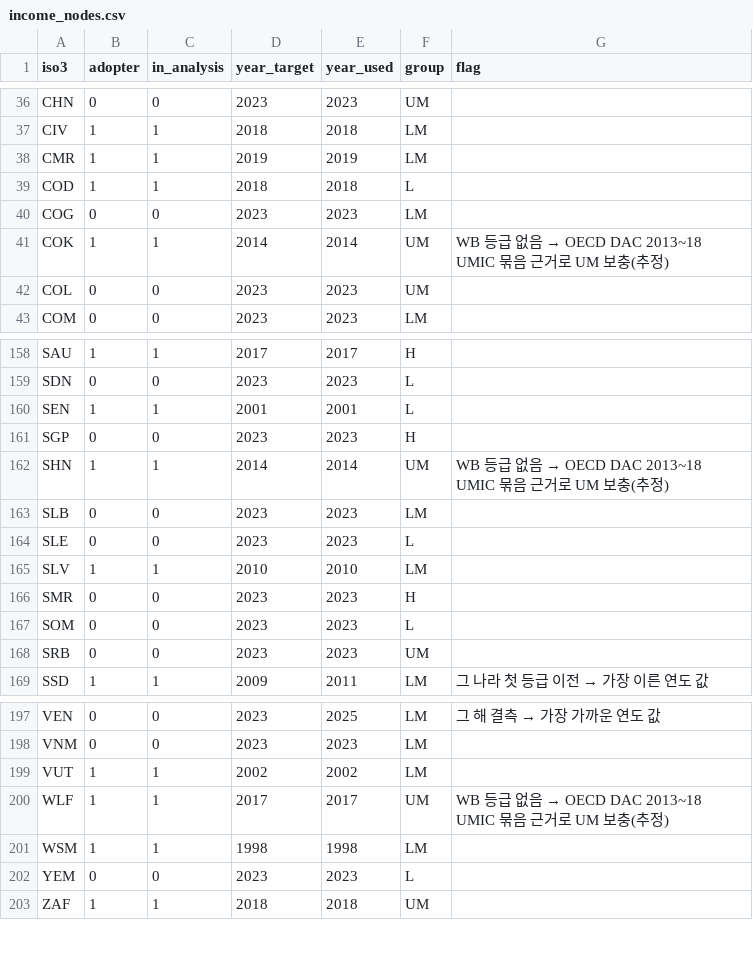
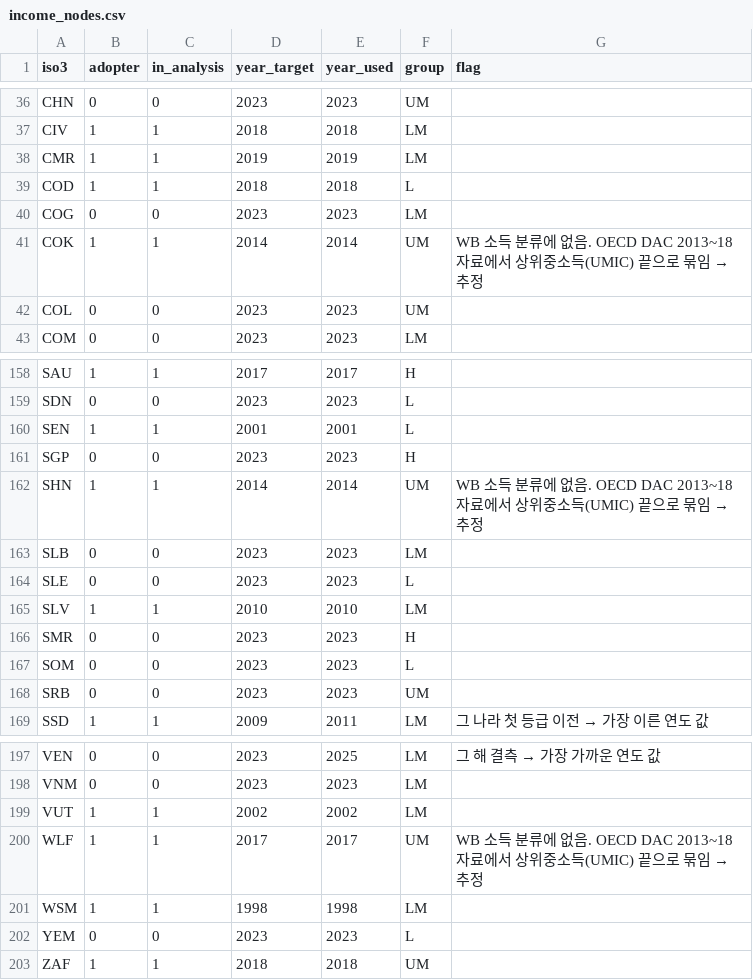
Before and after one commit to seoyeong-cho/SNS-team-project, a CSV file: layers/income/income_nodes.csv, drawn as a sheet; only a part is shown, gaps mark what is left out.

```diff
--- a/layers/income/income_nodes.csv
+++ b/layers/income/income_nodes.csv
@@ -40,3 +40,3 @@ COD,1,1,2018,2018,L,
 COG,0,0,2023,2023,LM,
-COK,1,1,2014,2014,UM,WB 등급 없음 → OECD DAC 2013~18 UMIC 묶음 근거로 UM 보충(추정)
+COK,1,1,2014,2014,UM,WB 소득 분류에 없음. OECD DAC 2013~18 자료에서 상위중소득(UMIC) 끝으로 묶임 → 추정
 COL,0,0,2023,2023,UM,
@@ -161,3 +161,3 @@ SEN,1,1,2001,2001,L,
 SGP,0,0,2023,2023,H,
-SHN,1,1,2014,2014,UM,WB 등급 없음 → OECD DAC 2013~18 UMIC 묶음 근거로 UM 보충(추정)
+SHN,1,1,2014,2014,UM,WB 소득 분류에 없음. OECD DAC 2013~18 자료에서 상위중소득(UMIC) 끝으로 묶임 → 추정
 SLB,0,0,2023,2023,LM,
@@ -199,3 +199,3 @@ VNM,0,0,2023,2023,LM,
 VUT,1,1,2002,2002,LM,
-WLF,1,1,2017,2017,UM,WB 등급 없음 → OECD DAC 2013~18 UMIC 묶음 근거로 UM 보충(추정)
+WLF,1,1,2017,2017,UM,WB 소득 분류에 없음. OECD DAC 2013~18 자료에서 상위중소득(UMIC) 끝으로 묶임 → 추정
 WSM,1,1,1998,1998,LM,
```
Also changed, not shown: 4 other files.
